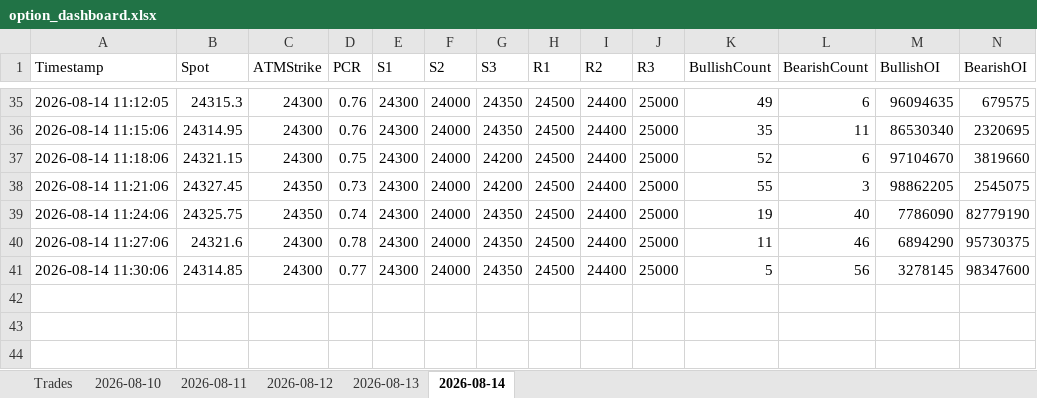
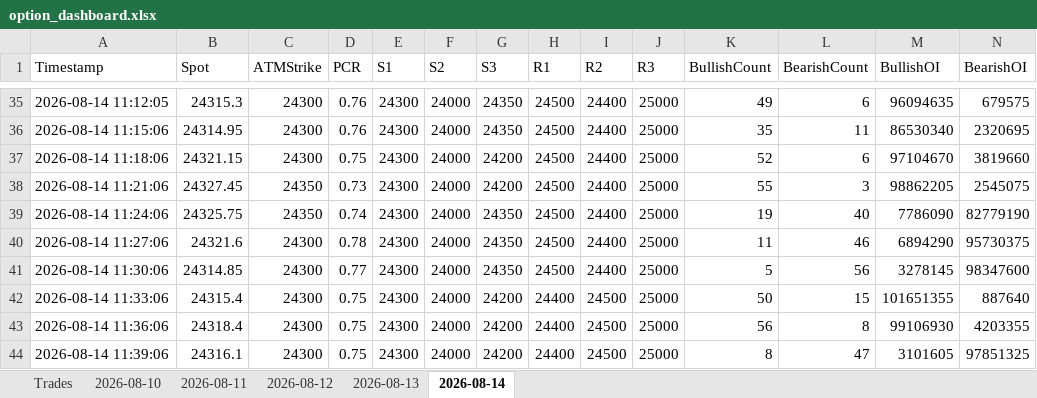
Before and after one commit to ravichandrant1697/option-dashboard, an Excel workbook: option_dashboard.xlsx, sheet 2026-08-14, drawn as a sheet; only a part is shown, gaps mark what is left out; values as stored, in another font and other column widths than the file's, no borders; rows hold the shown columns only; the diff names each change by its address in the sheet, - before the commit and + after, or states it on an @@ line.

Commit message:
state: periodic 2026-08-14T06:10Z

```diff
--- a/option_dashboard.xlsx (sheet 2026-08-14)
+++ b/option_dashboard.xlsx (sheet 2026-08-14)
+row 42: 2026-08-14 11:33:06 | 24315.4 | 24300 | 0.75 | 24300 | 24000 | 24200 | 24400 | 24500 | 25000 | 50 | 15 | 101651355 | 887640
+row 43: 2026-08-14 11:36:06 | 24318.4 | 24300 | 0.75 | 24300 | 24000 | 24200 | 24400 | 24500 | 25000 | 56 | 8 | 99106930 | 4203355
+row 44: 2026-08-14 11:39:06 | 24316.1 | 24300 | 0.75 | 24300 | 24000 | 24200 | 24400 | 24500 | 25000 | 8 | 47 | 3101605 | 97851325
```
